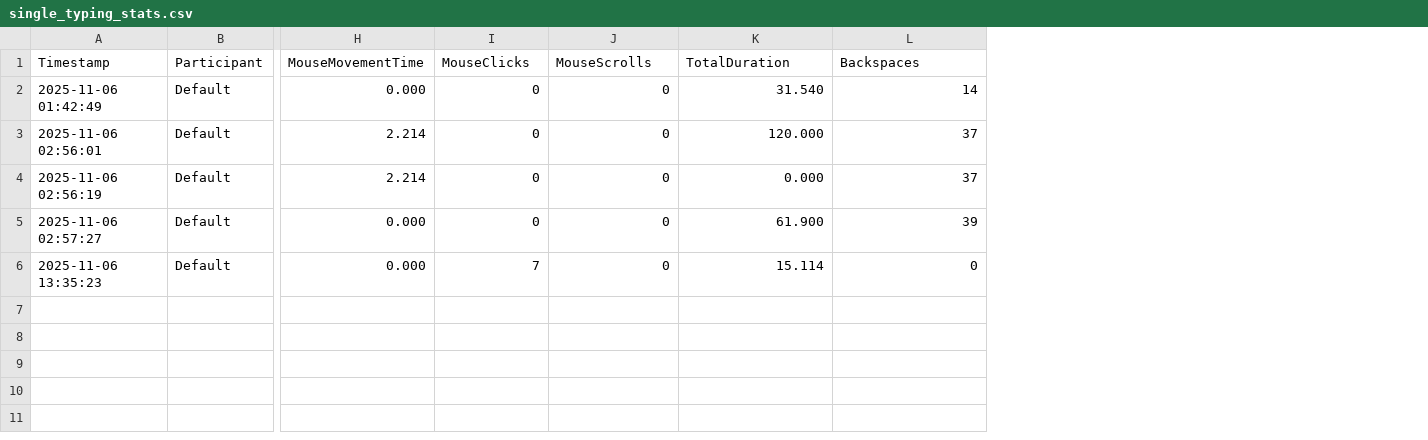
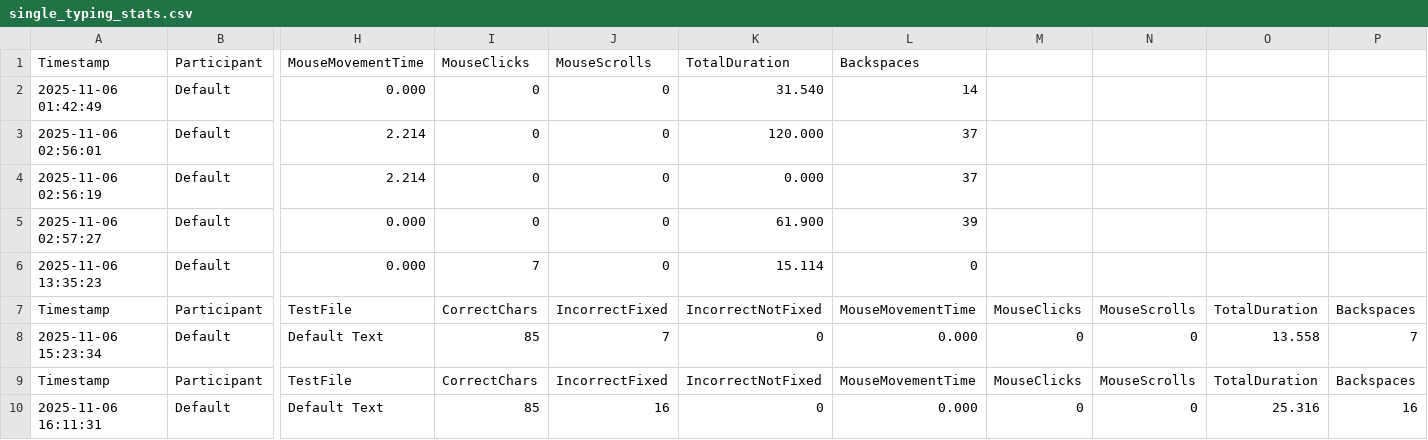
Before and after one commit to chris-asturiano/typing-test, a CSV file: single_typing_stats.csv, drawn as a sheet; only a part is shown, gaps mark what is left out; rows hold the shown columns only; the diff names each change by its address in the sheet, - before the commit and + after, or states it on an @@ line.

```diff
--- a/single_typing_stats.csv
+++ b/single_typing_stats.csv
+column M, empty
+column N, empty
+column O, empty
+column P, empty
+row 7: Timestamp | Participant | TestFile | CorrectChars | IncorrectFixed | IncorrectNotFixed | MouseMovementTime | MouseClicks | MouseScrolls | TotalDuration | Backspaces
+row 8: 2025-11-06 15:23:34 | Default | Default Text | 85 | 7 | 0 | 0.000 | 0 | 0 | 13.558 | 7
+row 9: Timestamp | Participant | TestFile | CorrectChars | IncorrectFixed | IncorrectNotFixed | MouseMovementTime | MouseClicks | MouseScrolls | TotalDuration | Backspaces
+row 10: 2025-11-06 16:11:31 | Default | Default Text | 85 | 16 | 0 | 0.000 | 0 | 0 | 25.316 | 16
```
Also changed, not shown: typing_stats.csv, 1 other file.
